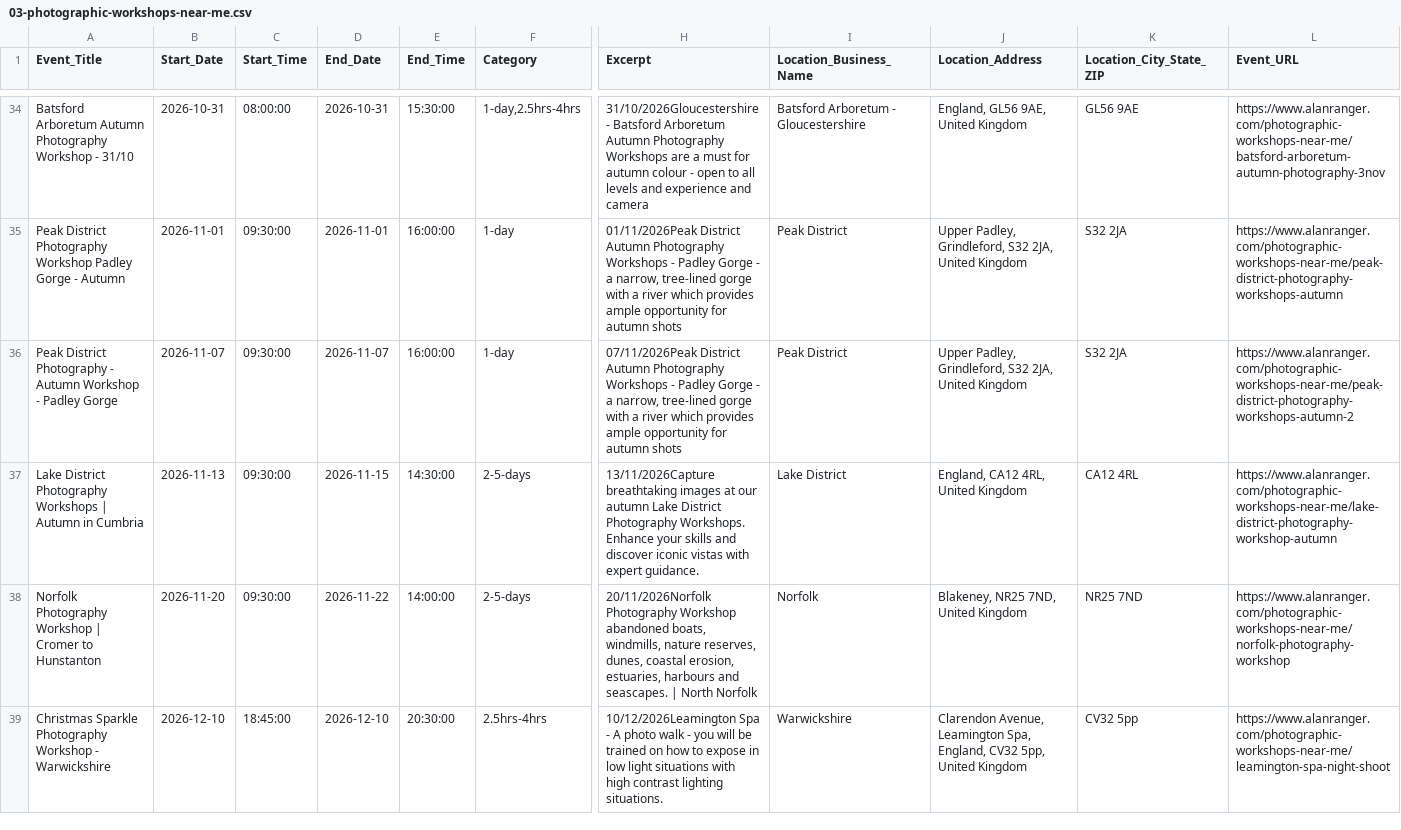
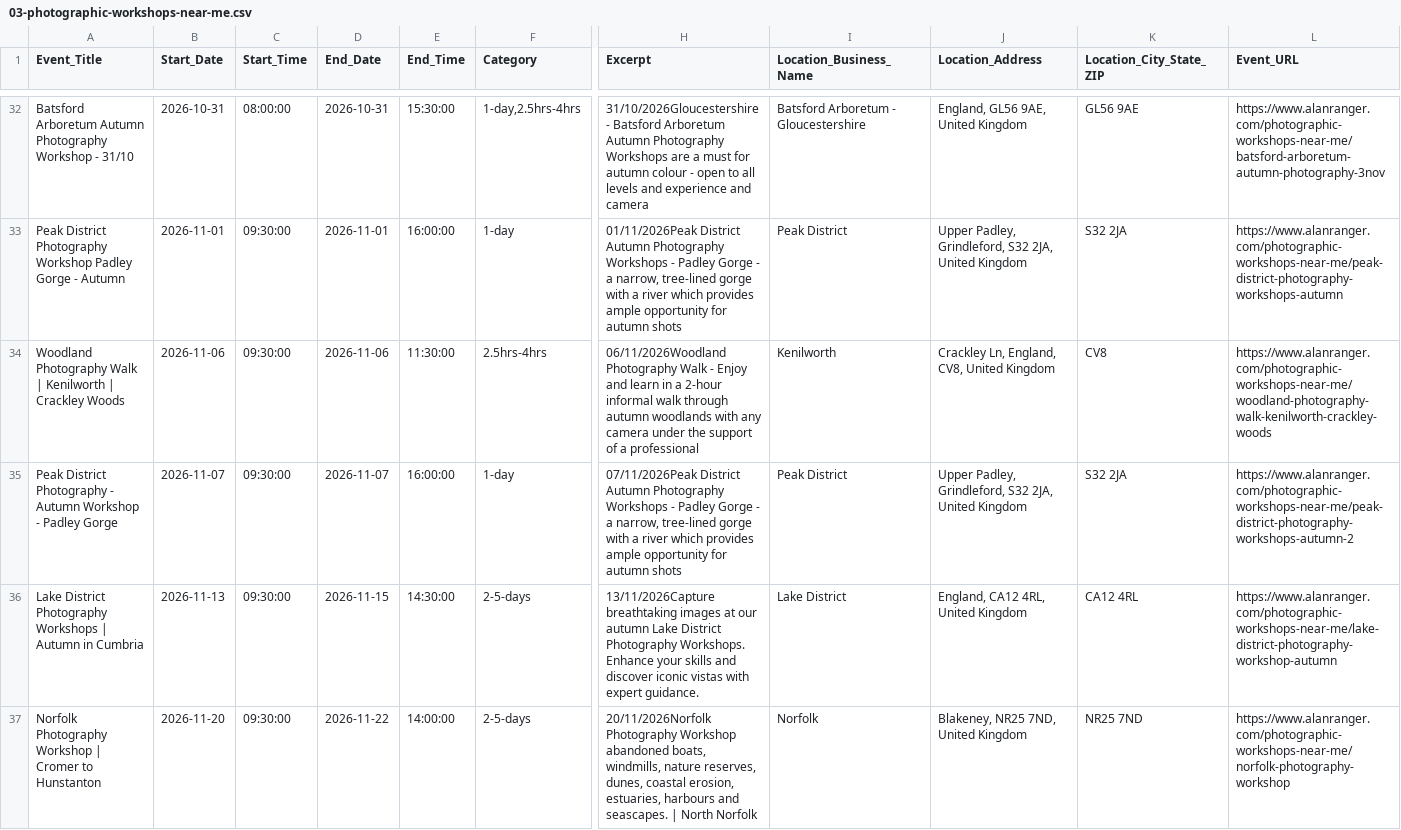
Before and after one commit to alanranger/alan-shared-resources, a CSV file: csv/03-photographic-workshops-near-me.csv, drawn as a sheet; only a part is shown, gaps mark what is left out; the shorter side is filled out with more unchanged rows; rows hold the shown columns only; the diff covers the shown part only; the diff names each change by its address in the sheet, - before the commit and + after, or states it on an @@ line.

```diff
--- a/csv/03-photographic-workshops-near-me.csv
+++ b/csv/03-photographic-workshops-near-me.csv
+row 34: Woodland Photography Walk | Kenilworth | Crackley Woods | 2026-11-06 | 09:30:00 | 2026-11-06 | 11:30:00 | 2.5hrs-4hrs | 06/11/2026Woodland Photography Walk - Enjoy and learn in a 2-hour informal walk through autumn woodlands with any camera under the support of a professional | Kenilworth | Crackley Ln, England, CV8, United Kingdom | CV8 | https://www.alanranger.com/photographic-workshops-near-me/woodland-photography-walk-kenilworth-crackley-woods
```
Also changed, not shown: 3 added rows and 4 removed rows elsewhere in this file, 1 other file.
